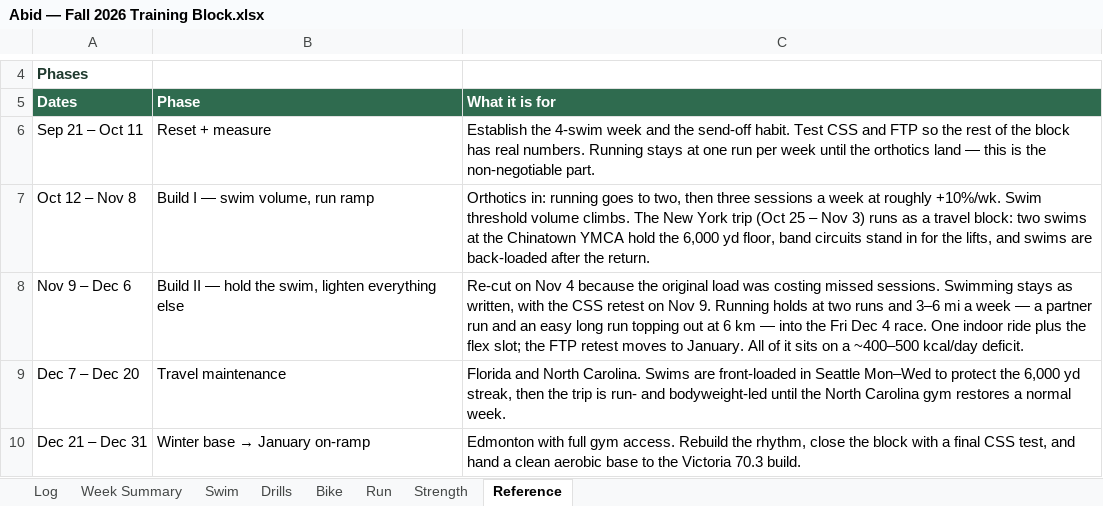
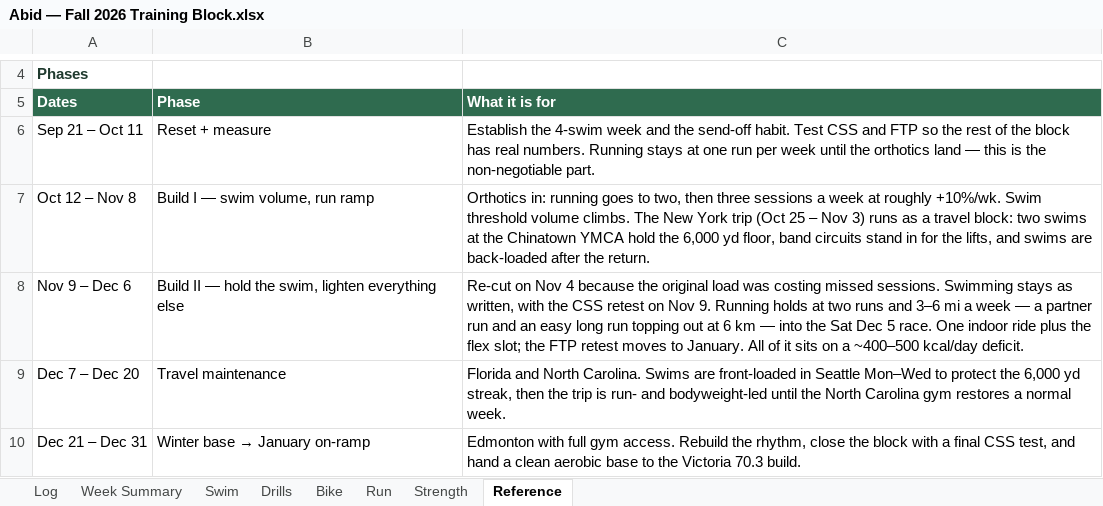
Before and after one commit to abidrahman/abid-workouts, an Excel workbook: Abid — Fall 2026 Training Block.xlsx, sheet Reference, drawn as a sheet; only a part is shown, gaps mark what is left out; values as stored, in another font and other column widths than the file's, no borders; the diff names each change by its address in the sheet, - before the commit and + after, or states it on an @@ line.

```diff
--- a/Abid — Fall 2026 Training Block.xlsx (sheet Reference)
+++ b/Abid — Fall 2026 Training Block.xlsx (sheet Reference)
-C8 (What it is for): …into the Fri Dec 4 race. One…
+C8 (What it is for): …into the Sat Dec 5 race. One…
```
Also changed, not shown: sheet Log, sheet Week Summary, sheet Run, 3 other files.
